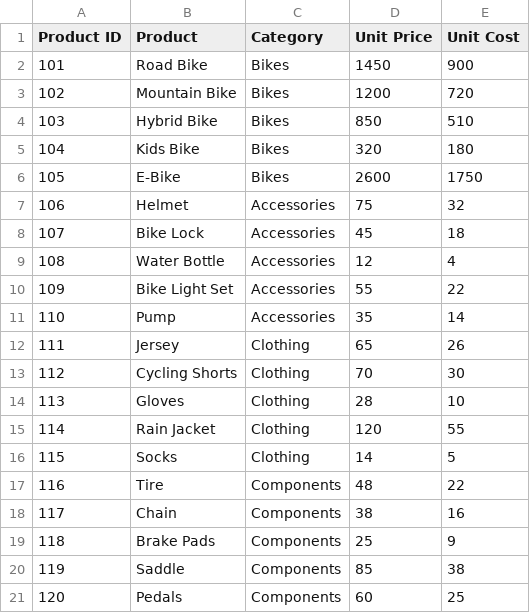
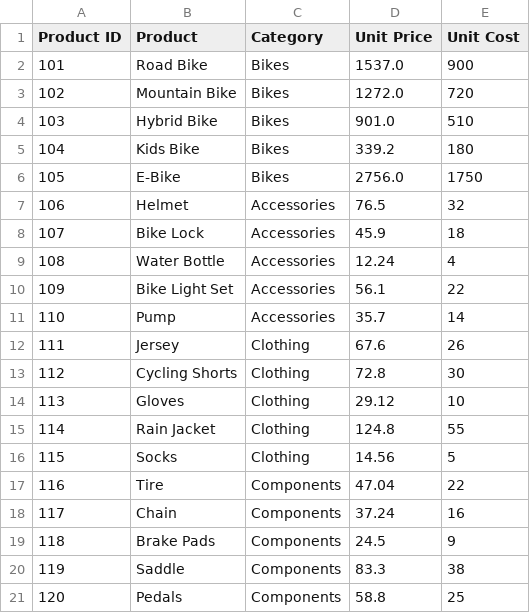
Before and after one commit to jserra1526/john, a CSV file: data/Products.csv, drawn as a sheet.

```diff
--- a/data/Products.csv
+++ b/data/Products.csv
@@ -1,21 +1,21 @@
 Product ID,Product,Category,Unit Price,Unit Cost
-101,Road Bike,Bikes,1450,900
-102,Mountain Bike,Bikes,1200,720
-103,Hybrid Bike,Bikes,850,510
-104,Kids Bike,Bikes,320,180
-105,E-Bike,Bikes,2600,1750
-106,Helmet,Accessories,75,32
-107,Bike Lock,Accessories,45,18
-108,Water Bottle,Accessories,12,4
-109,Bike Light Set,Accessories,55,22
-110,Pump,Accessories,35,14
-111,Jersey,Clothing,65,26
-112,Cycling Shorts,Clothing,70,30
-113,Gloves,Clothing,28,10
-114,Rain Jacket,Clothing,120,55
-115,Socks,Clothing,14,5
-116,Tire,Components,48,22
-117,Chain,Components,38,16
-118,Brake Pads,Components,25,9
-119,Saddle,Components,85,38
-120,Pedals,Components,60,25
+101,Road Bike,Bikes,1537.0,900
+102,Mountain Bike,Bikes,1272.0,720
+103,Hybrid Bike,Bikes,901.0,510
+104,Kids Bike,Bikes,339.2,180
+105,E-Bike,Bikes,2756.0,1750
+106,Helmet,Accessories,76.5,32
+107,Bike Lock,Accessories,45.9,18
+108,Water Bottle,Accessories,12.24,4
+109,Bike Light Set,Accessories,56.1,22
+110,Pump,Accessories,35.7,14
+111,Jersey,Clothing,67.6,26
+112,Cycling Shorts,Clothing,72.8,30
+113,Gloves,Clothing,29.12,10
+114,Rain Jacket,Clothing,124.8,55
+115,Socks,Clothing,14.56,5
+116,Tire,Components,47.04,22
+117,Chain,Components,37.24,16
+118,Brake Pads,Components,24.5,9
+119,Saddle,Components,83.3,38
+120,Pedals,Components,58.8,25
```
Also changed, not shown: 53 other files.
